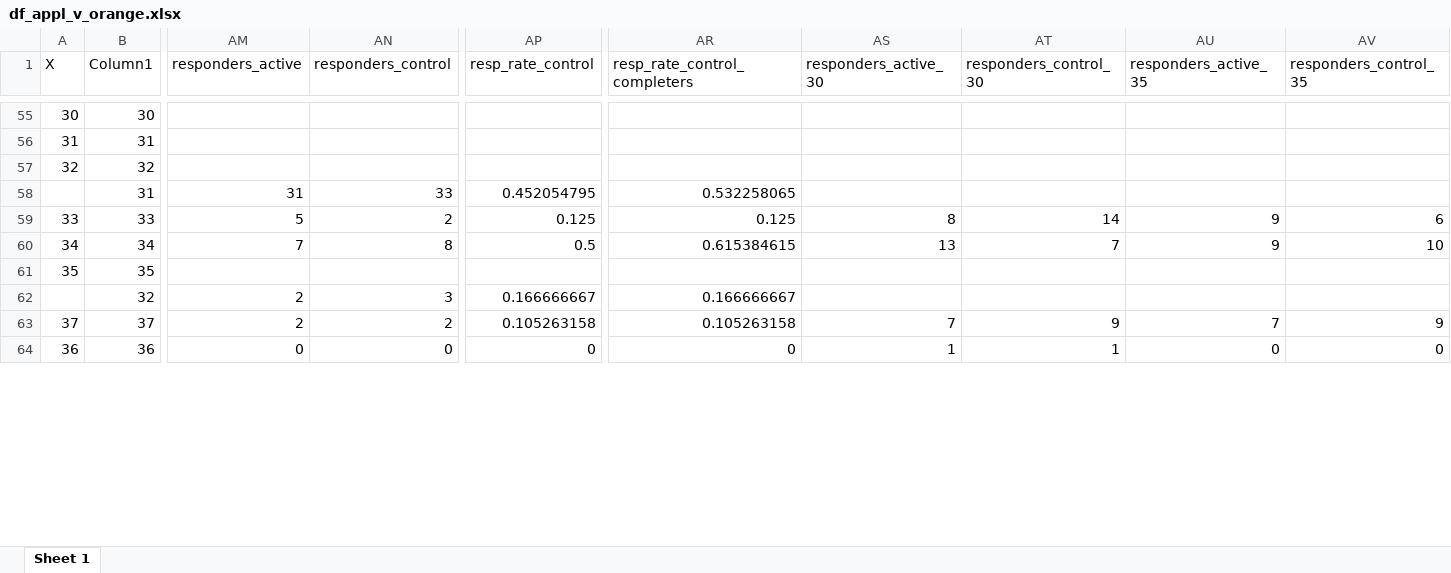
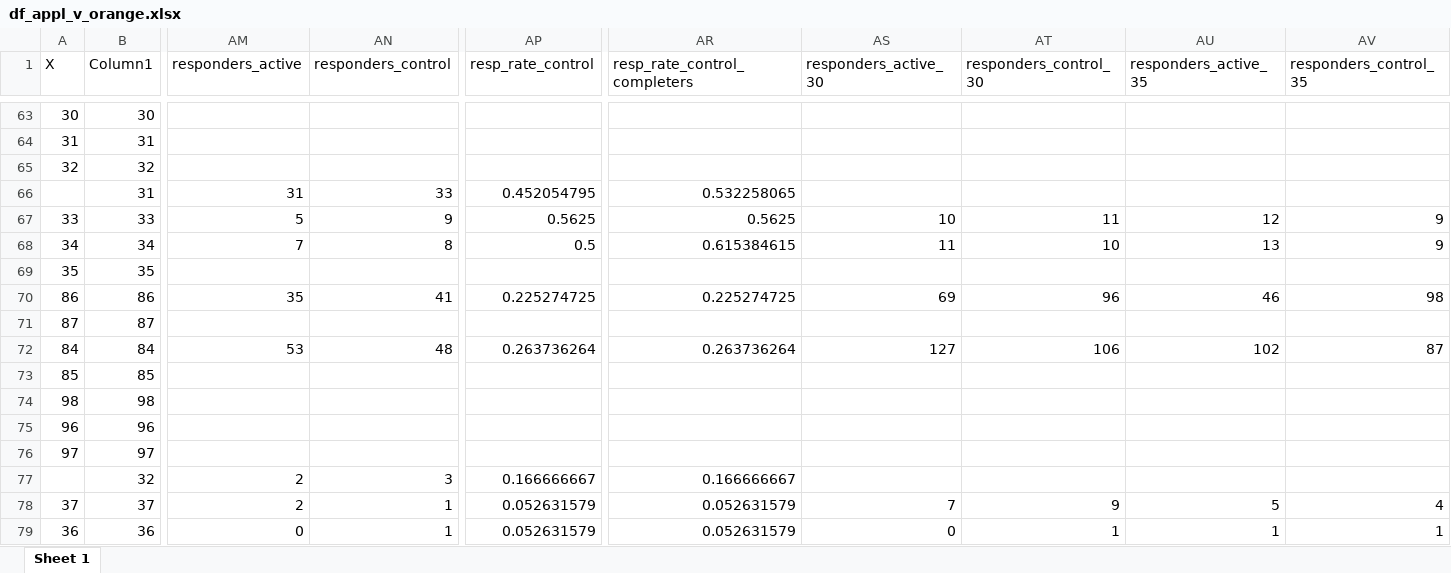
Before and after one commit to transatlantic-comppsych/apples_oranges, an Excel workbook: df_appl_v_orange.xlsx, sheet Sheet 1, drawn as a sheet; only a part is shown, gaps mark what is left out; values as stored, in another font and other column widths than the file's, no borders; addresses are those after the commit; rows hold the shown columns only; the diff covers the shown part only; the diff names each change by its address in the sheet, - before the commit and + after, or states it on an @@ line.

Commit message:
Cleaned and read in data from additional trials from systematic review

```diff
--- a/df_appl_v_orange.xlsx (sheet Sheet 1)
+++ b/df_appl_v_orange.xlsx (sheet Sheet 1)
-AN67 (responders_control): 2
+AN67 (responders_control): 9
-AP67 (resp_rate_control): 0.125
+AP67 (resp_rate_control): 0.5625
-AR67 (resp_rate_control_completers): 0.125
+AR67 (resp_rate_control_completers): 0.5625
-AS67 (responders_active_30): 8
+AS67 (responders_active_30): 10
-AT67 (responders_control_30): 14
+AT67 (responders_control_30): 11
-AU67 (responders_active_35): 9
+AU67 (responders_active_35): 12
-AV67 (responders_control_35): 6
+AV67 (responders_control_35): 9
-AS68 (responders_active_30): 13
+AS68 (responders_active_30): 11
-AT68 (responders_control_30): 7
+AT68 (responders_control_30): 10
-AU68 (responders_active_35): 9
+AU68 (responders_active_35): 13
-AV68 (responders_control_35): 10
+AV68 (responders_control_35): 9
+row 70: 86 | 86 | 35 | 41 | 0.225274725 | 0.225274725 | 69 | 96 | 46 | 98
+row 71: 87 | 87
+row 72: 84 | 84 | 53 | 48 | 0.263736264 | 0.263736264 | 127 | 106 | 102 | 87
+row 73: 85 | 85
+row 74: 98 | 98
+row 75: 96 | 96
+row 76: 97 | 97
-AN78 (responders_control): 2
+AN78 (responders_control): 1
-AP78 (resp_rate_control): 0.105263158
+AP78 (resp_rate_control): 0.052631579
-AR78 (resp_rate_control_completers): 0.105263158
+AR78 (resp_rate_control_completers): 0.052631579
-AU78 (responders_active_35): 7
+AU78 (responders_active_35): 5
-AV78 (responders_control_35): 9
+AV78 (responders_control_35): 4
-AN79 (responders_control): 0
+AN79 (responders_control): 1
-AP79 (resp_rate_control): 0
+AP79 (resp_rate_control): 0.052631579
-AR79 (resp_rate_control_completers): 0
+AR79 (resp_rate_control_completers): 0.052631579
-AS79 (responders_active_30): 1
+AS79 (responders_active_30): 0
-AU79 (responders_active_35): 0
+AU79 (responders_active_35): 1
-AV79 (responders_control_35): 0
+AV79 (responders_control_35): 1
```
Also changed, not shown: 22 added rows and 171 edited cells elsewhere in this sheet, Working_Dataset_Medication.xlsx, columns_with_missing_values.xlsx, 15 other files.
